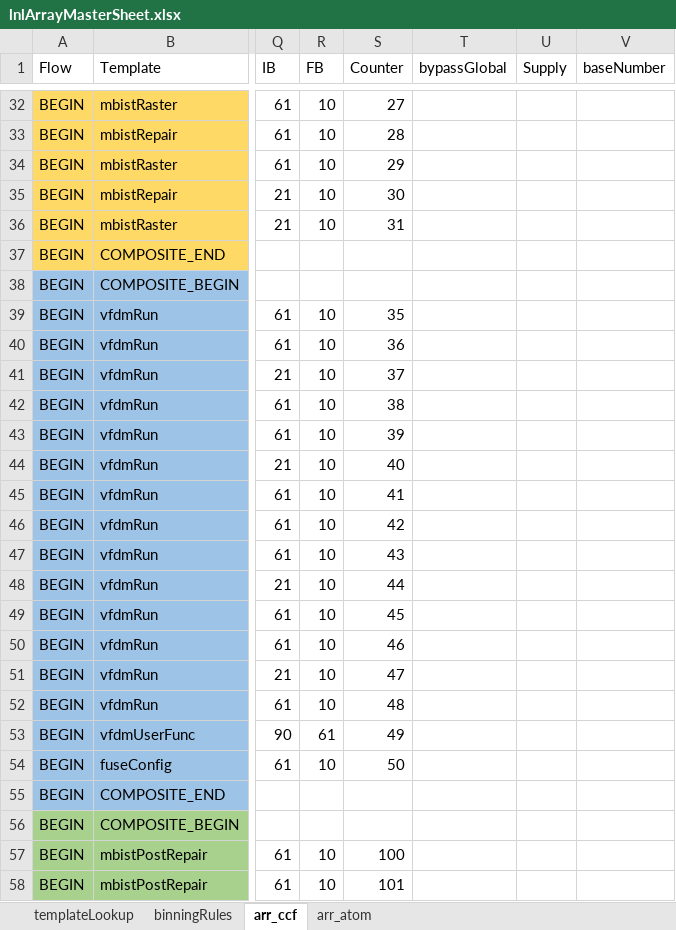
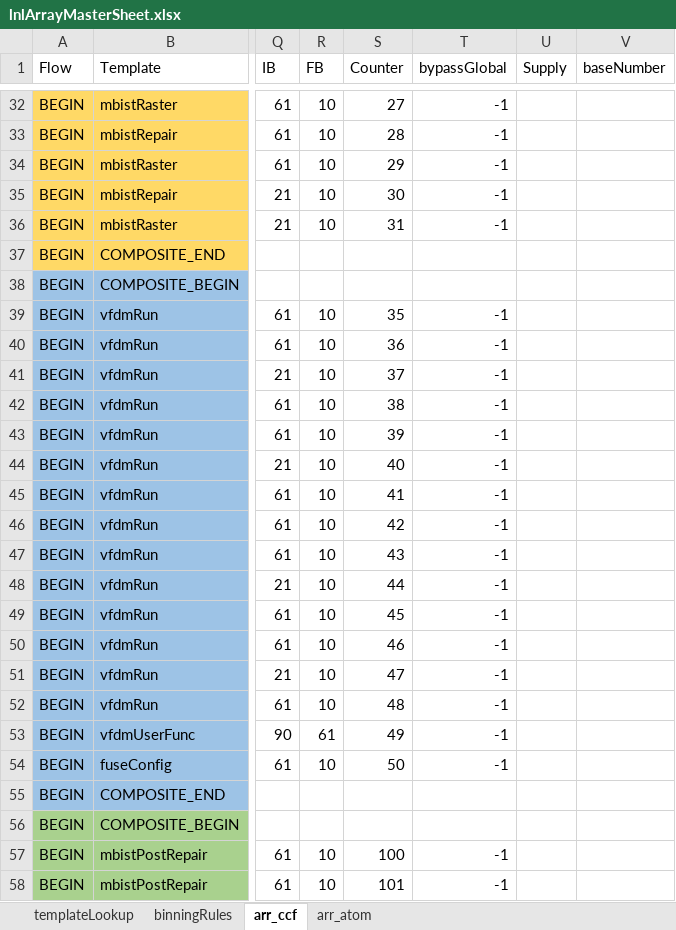
Before and after one commit to eoghanocIntel/lighterFluid, an Excel workbook: lighterFluid/inputs/lnlArrayMasterSheet.xlsx, sheet arr_ccf, drawn as a sheet; only a part is shown, gaps mark what is left out; values as stored, in another font and other column widths than the file's, no borders; the diff covers the shown part only; the diff names each change by its address in the sheet, - before the commit and + after, or states it on an @@ line.

Commit message:
WHY DOES PRIME HAVE DIFFERENT BYPASS RULES. INT VS STR, DIFF NAME, MAKES CODING AROUND IT PAINFUL

```diff
--- a/lighterFluid/inputs/lnlArrayMasterSheet.xlsx (sheet arr_ccf)
+++ b/lighterFluid/inputs/lnlArrayMasterSheet.xlsx (sheet arr_ccf)
-T32:T36 (bypassGlobal): (empty)
+T32:T36 (bypassGlobal): -1
-T39:T54 (bypassGlobal): (empty)
+T39:T54 (bypassGlobal): -1
-T57:T58 (bypassGlobal): (empty)
+T57:T58 (bypassGlobal): -1
```
Also changed, not shown: 55 edited cells elsewhere in this sheet, sheet arr_atom, 13 other files.
